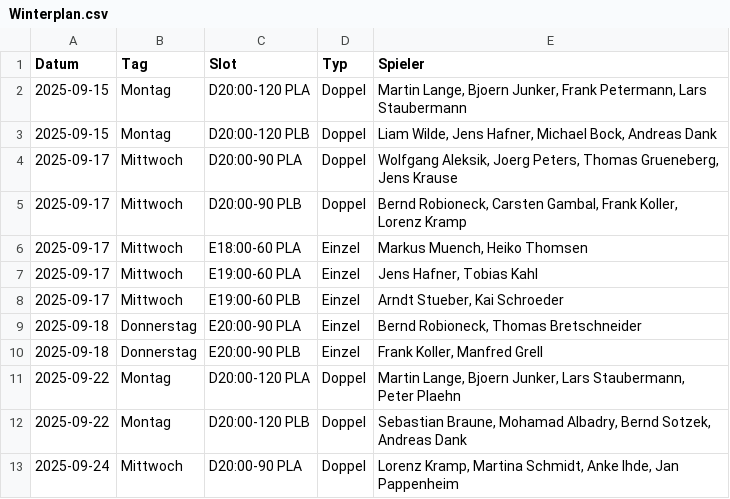
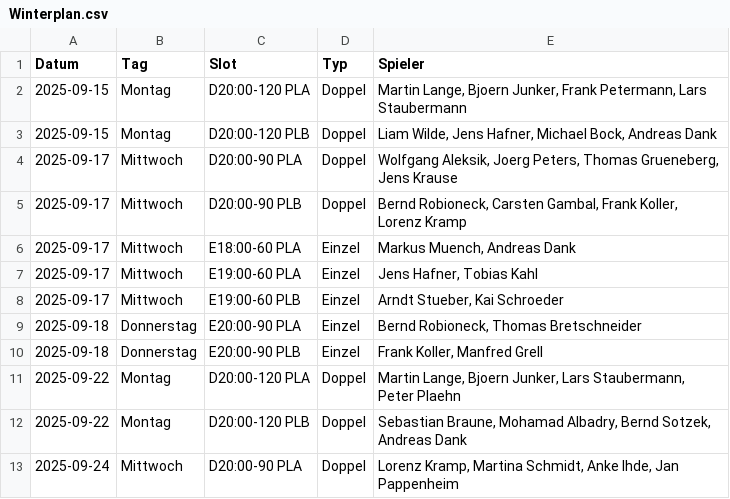
Before and after one commit to liamw8lde/Winter-2024_2025-Training-PLan, a CSV file: Winterplan.csv, drawn as a sheet; only a part is shown.

Commit message:
Replace Heiko Thomsen → Andreas Dank on 2025-09-17 (E18:00-60 PLA)

```diff
--- a/Winterplan.csv
+++ b/Winterplan.csv
@@ -5,3 +5,3 @@ Datum,Tag,Slot,Typ,Spieler
 2025-09-17,Mittwoch,D20:00-90 PLB,Doppel,"Bernd Robioneck, Carsten Gambal, Frank Koller, Lorenz Kramp"
-2025-09-17,Mittwoch,E18:00-60 PLA,Einzel,"Markus Muench, Heiko Thomsen"
+2025-09-17,Mittwoch,E18:00-60 PLA,Einzel,"Markus Muench, Andreas Dank"
 2025-09-17,Mittwoch,E19:00-60 PLA,Einzel,"Jens Hafner, Tobias Kahl"
```
